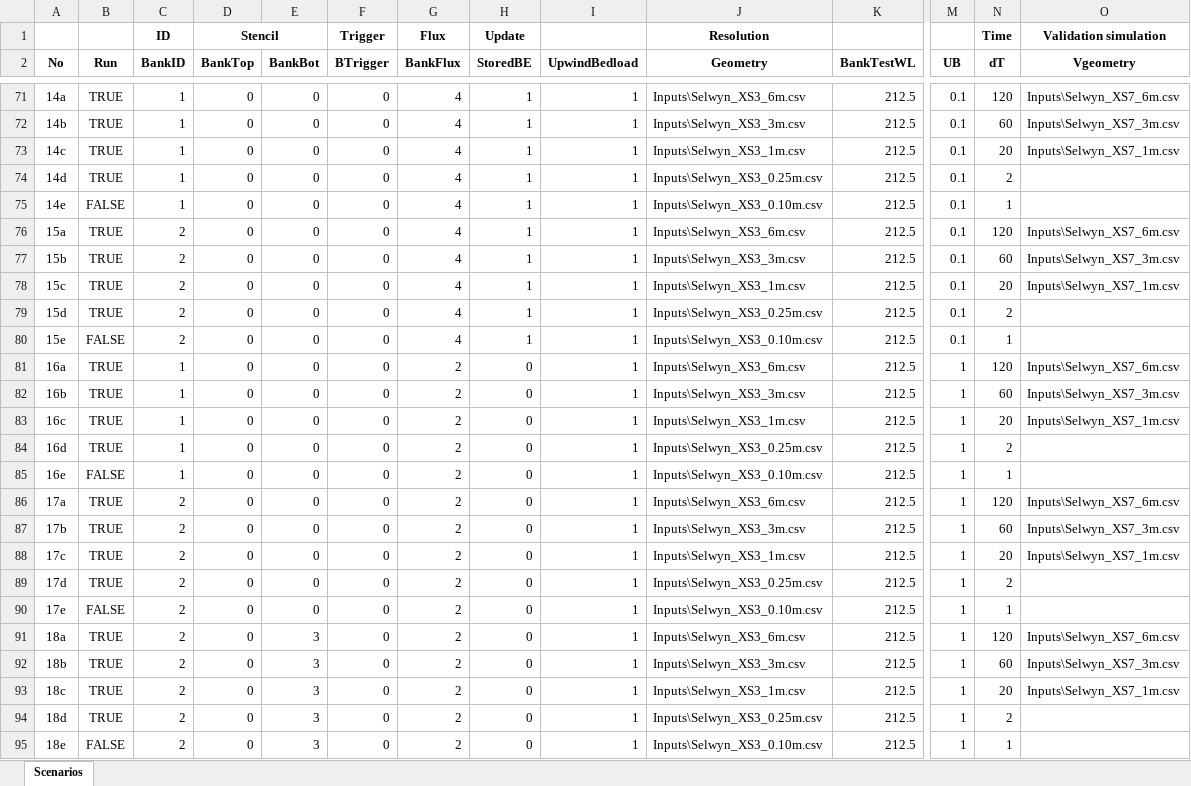
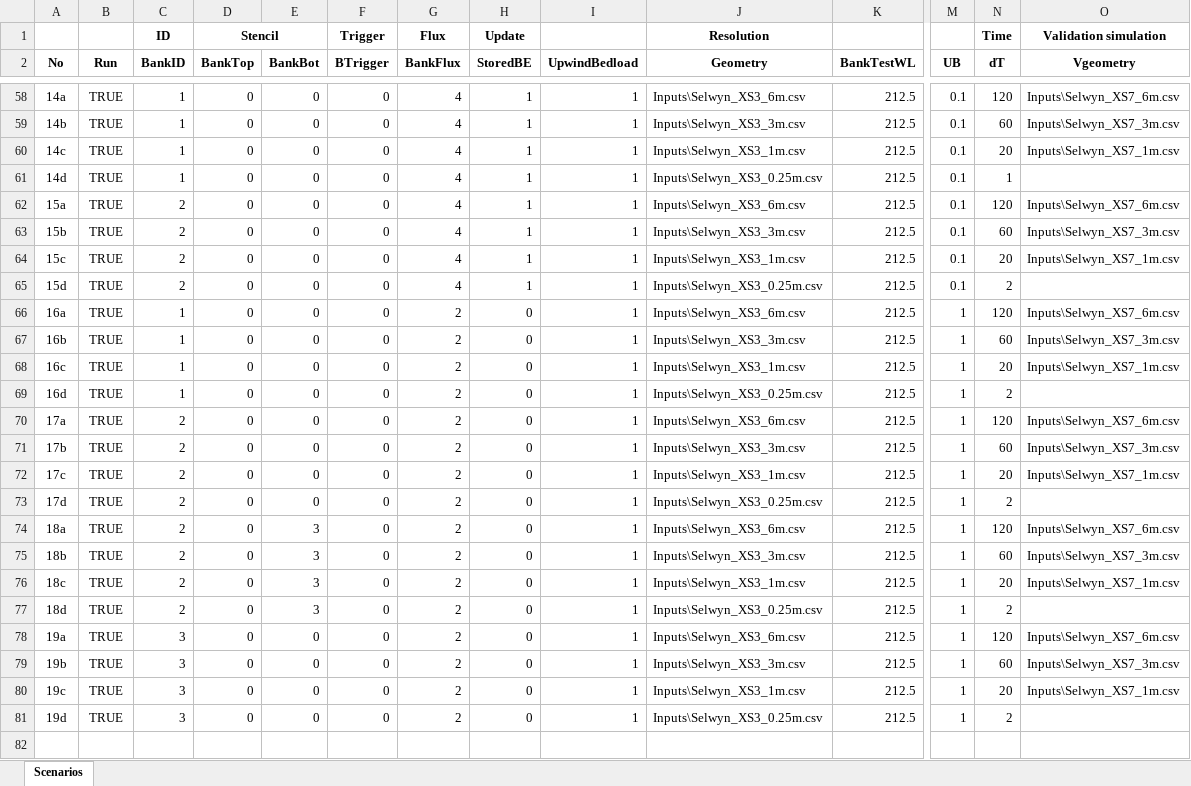
Before and after one commit to RegMeasures/XChannel, an Excel workbook: Inputs/Scenarios.xlsx, sheet Scenarios, drawn as a sheet; only a part is shown, gaps mark what is left out; values as stored, in another font and other column widths than the file's, no borders; conditional formats not drawn; removed rows and columns are numbered as before the commit, all else as after; rows hold the shown columns only; the diff covers the shown part only; the diff names each change by its address in the sheet, - before the commit and + after, or states it on an @@ line.

Commit message:
Edits to scenarios
git-svn-id: http://svn.niwa.co.nz/repos/SedimentProcesses/delft3d/Research/BankErosionMatlab/Trunk@212 d29393a4-73d2-11e2-8554-73eba5050919

```diff
--- a/Inputs/Scenarios.xlsx (sheet Scenarios)
+++ b/Inputs/Scenarios.xlsx (sheet Scenarios)
-N61 (dT): 2
+N61 (dT): 1
-row 75: 14e | FALSE | 1 | 0 | 0 | 0 | 4 | 1 | 1 | Inputs\Selwyn_XS3_0.10m.csv | 212.5 | 0.1 | 1
-row 80: 15e | FALSE | 2 | 0 | 0 | 0 | 4 | 1 | 1 | Inputs\Selwyn_XS3_0.10m.csv | 212.5 | 0.1 | 1
-row 85: 16e | FALSE | 1 | 0 | 0 | 0 | 2 | 0 | 1 | Inputs\Selwyn_XS3_0.10m.csv | 212.5 | 1 | 1
-row 90: 17e | FALSE | 2 | 0 | 0 | 0 | 2 | 0 | 1 | Inputs\Selwyn_XS3_0.10m.csv | 212.5 | 1 | 1
+row 78: 19a | TRUE | 3 | 0 | 0 | 0 | 2 | 0 | 1 | Inputs\Selwyn_XS3_6m.csv | 212.5 | 1 | 120 | Inputs\Selwyn_XS7_6m.csv
+row 79: 19b | TRUE | 3 | 0 | 0 | 0 | 2 | 0 | 1 | Inputs\Selwyn_XS3_3m.csv | 212.5 | 1 | 60 | Inputs\Selwyn_XS7_3m.csv
+row 80: 19c | TRUE | 3 | 0 | 0 | 0 | 2 | 0 | 1 | Inputs\Selwyn_XS3_1m.csv | 212.5 | 1 | 20 | Inputs\Selwyn_XS7_1m.csv
-A81 (No): 18e
+A81 (No): 19d
-B81 (Run): FALSE
+B81 (Run): TRUE
-C81 (BankID): 2
+C81 (BankID): 3
-E81 (BankBot): 3
+E81 (BankBot): 0
-J81 (Geometry): Inputs\Selwyn_XS3_0.10m.csv
+J81 (Geometry): Inputs\Selwyn_XS3_0.25m.csv
-N81 (dT): 1
+N81 (dT): 2
```
Also changed, not shown: 13 removed rows and 13 edited cells elsewhere in this sheet, 1 other file.
